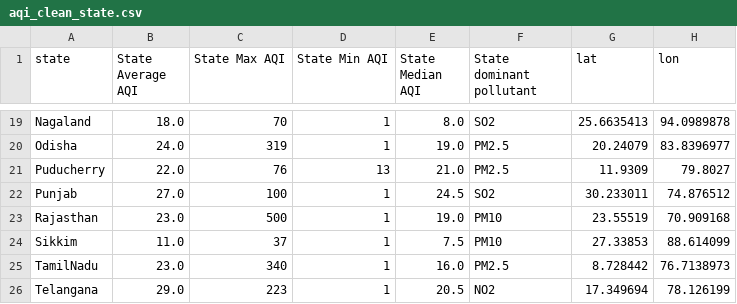
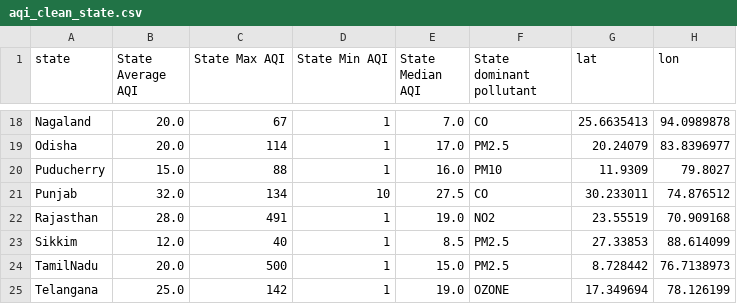
Before and after one commit to Dakshx-Gupta/Aeris, a CSV file: aqi_clean_state.csv, drawn as a sheet; only a part is shown, gaps mark what is left out; addresses are those after the commit; the diff covers the shown part only; the diff names each change by its address in the sheet, - before the commit and + after, or states it on an @@ line.

```diff
--- a/aqi_clean_state.csv
+++ b/aqi_clean_state.csv
-B18 (State Average AQI): 18.0
+B18 (State Average AQI): 20.0
-C18 (State Max AQI): 70
+C18 (State Max AQI): 67
-E18 (State Median AQI): 8.0
+E18 (State Median AQI): 7.0
-F18 (State dominant pollutant): SO2
+F18 (State dominant pollutant): CO
-B19 (State Average AQI): 24.0
+B19 (State Average AQI): 20.0
-C19 (State Max AQI): 319
+C19 (State Max AQI): 114
-E19 (State Median AQI): 19.0
+E19 (State Median AQI): 17.0
-B20 (State Average AQI): 22.0
+B20 (State Average AQI): 15.0
-C20 (State Max AQI): 76
+C20 (State Max AQI): 88
-D20 (State Min AQI): 13
+D20 (State Min AQI): 1
-E20 (State Median AQI): 21.0
+E20 (State Median AQI): 16.0
-F20 (State dominant pollutant): PM2.5
+F20 (State dominant pollutant): PM10
-B21 (State Average AQI): 27.0
+B21 (State Average AQI): 32.0
-C21 (State Max AQI): 100
+C21 (State Max AQI): 134
-D21 (State Min AQI): 1
+D21 (State Min AQI): 10
-E21 (State Median AQI): 24.5
+E21 (State Median AQI): 27.5
-F21 (State dominant pollutant): SO2
+F21 (State dominant pollutant): CO
-B22 (State Average AQI): 23.0
+B22 (State Average AQI): 28.0
-C22 (State Max AQI): 500
+C22 (State Max AQI): 491
-F22 (State dominant pollutant): PM10
+F22 (State dominant pollutant): NO2
-B23 (State Average AQI): 11.0
+B23 (State Average AQI): 12.0
-C23 (State Max AQI): 37
+C23 (State Max AQI): 40
-E23 (State Median AQI): 7.5
+E23 (State Median AQI): 8.5
-F23 (State dominant pollutant): PM10
+F23 (State dominant pollutant): PM2.5
-B24 (State Average AQI): 23.0
+B24 (State Average AQI): 20.0
-C24 (State Max AQI): 340
+C24 (State Max AQI): 500
-E24 (State Median AQI): 16.0
+E24 (State Median AQI): 15.0
-B25 (State Average AQI): 29.0
+B25 (State Average AQI): 25.0
-C25 (State Max AQI): 223
+C25 (State Max AQI): 142
-E25 (State Median AQI): 20.5
+E25 (State Median AQI): 19.0
-F25 (State dominant pollutant): NO2
+F25 (State dominant pollutant): OZONE
```
Also changed, not shown: 1 removed row and 81 edited cells elsewhere in this file, 2 other files.
